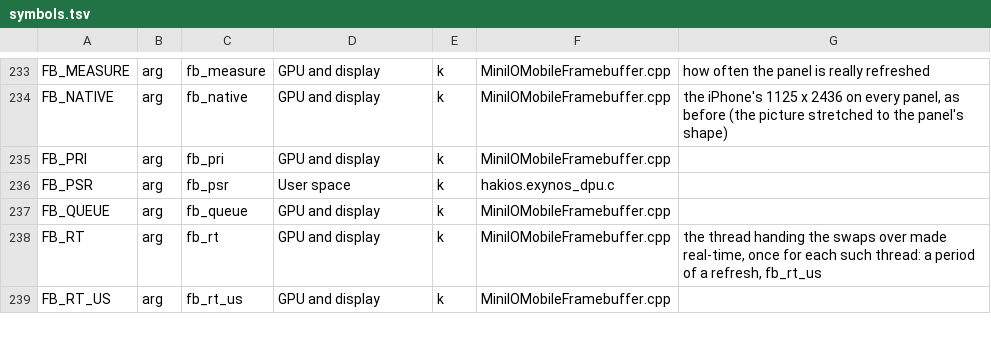
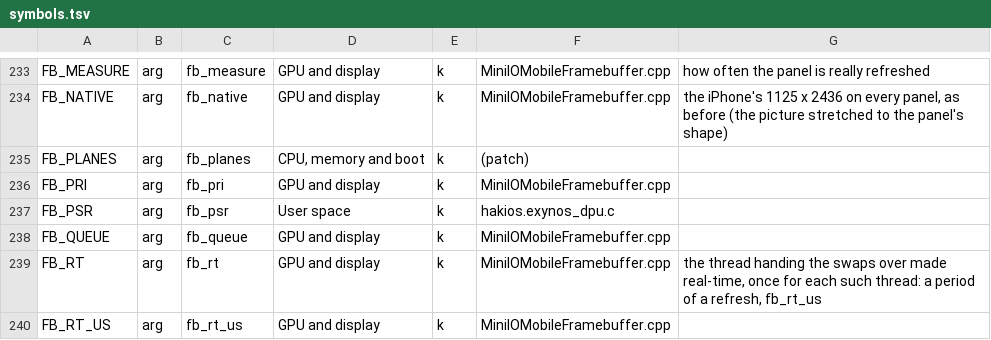
Before and after one commit to Scion-Project/scion-kernel, a TSV file: configs/symbols.tsv, drawn as a sheet; only a part is shown, gaps mark what is left out.

Commit message:
ios-16.5: fork_commit to ffb02869 (the fork with Anan Jaser's compositor and surface work); the catalogues made again
Scion-Project/xnu #32, merged on scion/xnu-8796. The kernel side of this pull request needs it to link (MiniIOSurface's line counters); fb_planes enters the boot-argument catalogue with it. main merged in first (the security audit's strict mode and tests, the documentation of 17 November). Built on the Mac mini: xnu-8796 starlte_defconfig.

```diff
--- a/configs/symbols.tsv
+++ b/configs/symbols.tsv
@@ -234,2 +234,3 @@ FB_MEASURE	arg	fb_measure	GPU and display	k	MiniIOMobileFramebuffer.cpp	how ofte
 FB_NATIVE	arg	fb_native	GPU and display	k	MiniIOMobileFramebuffer.cpp	the iPhone's 1125 x 2436 on every panel, as before (the picture stretched to the panel's shape)
+FB_PLANES	arg	fb_planes	CPU, memory and boot	k	(patch)	
 FB_PRI	arg	fb_pri	GPU and display	k	MiniIOMobileFramebuffer.cpp	
```
Also changed, not shown: 4 other files.
